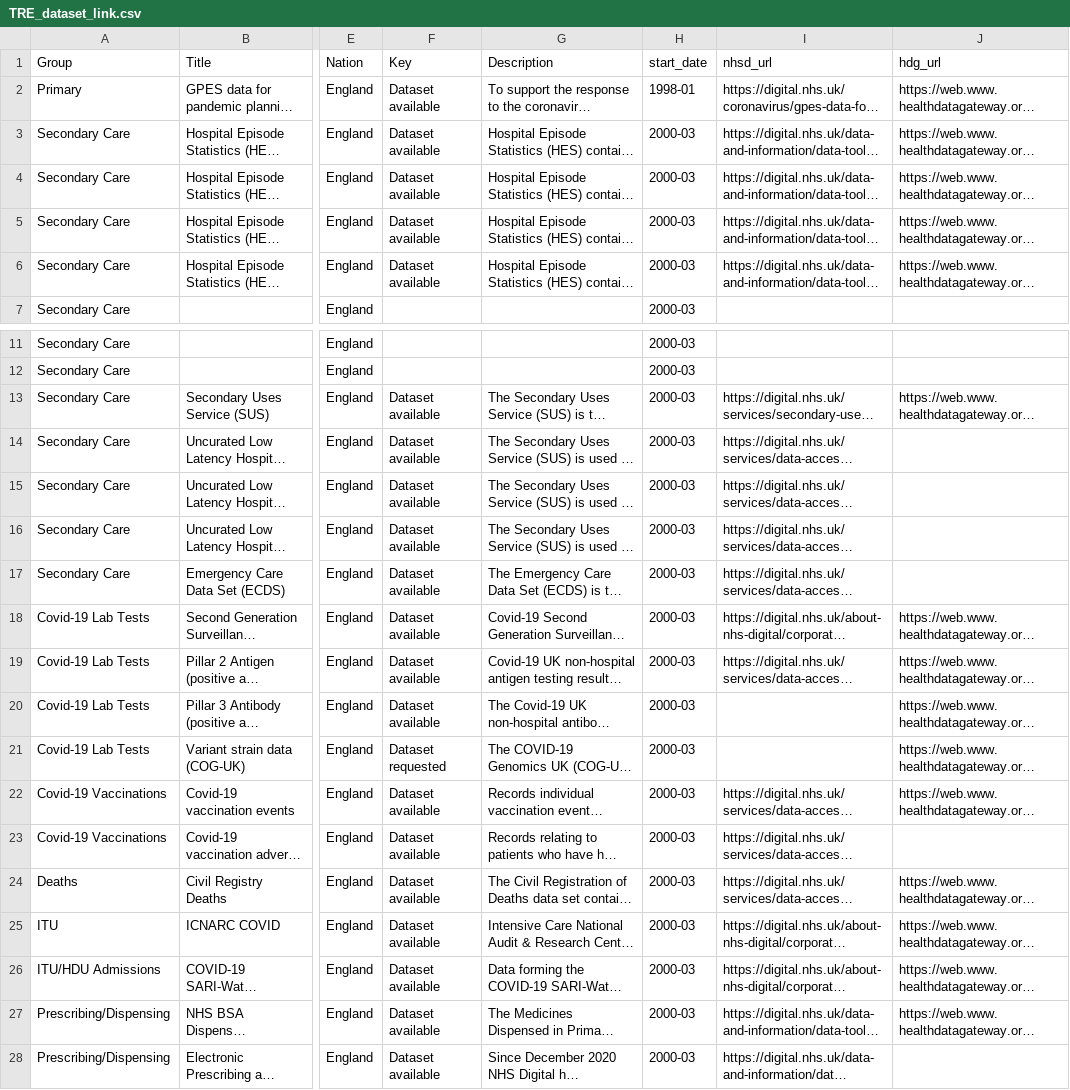
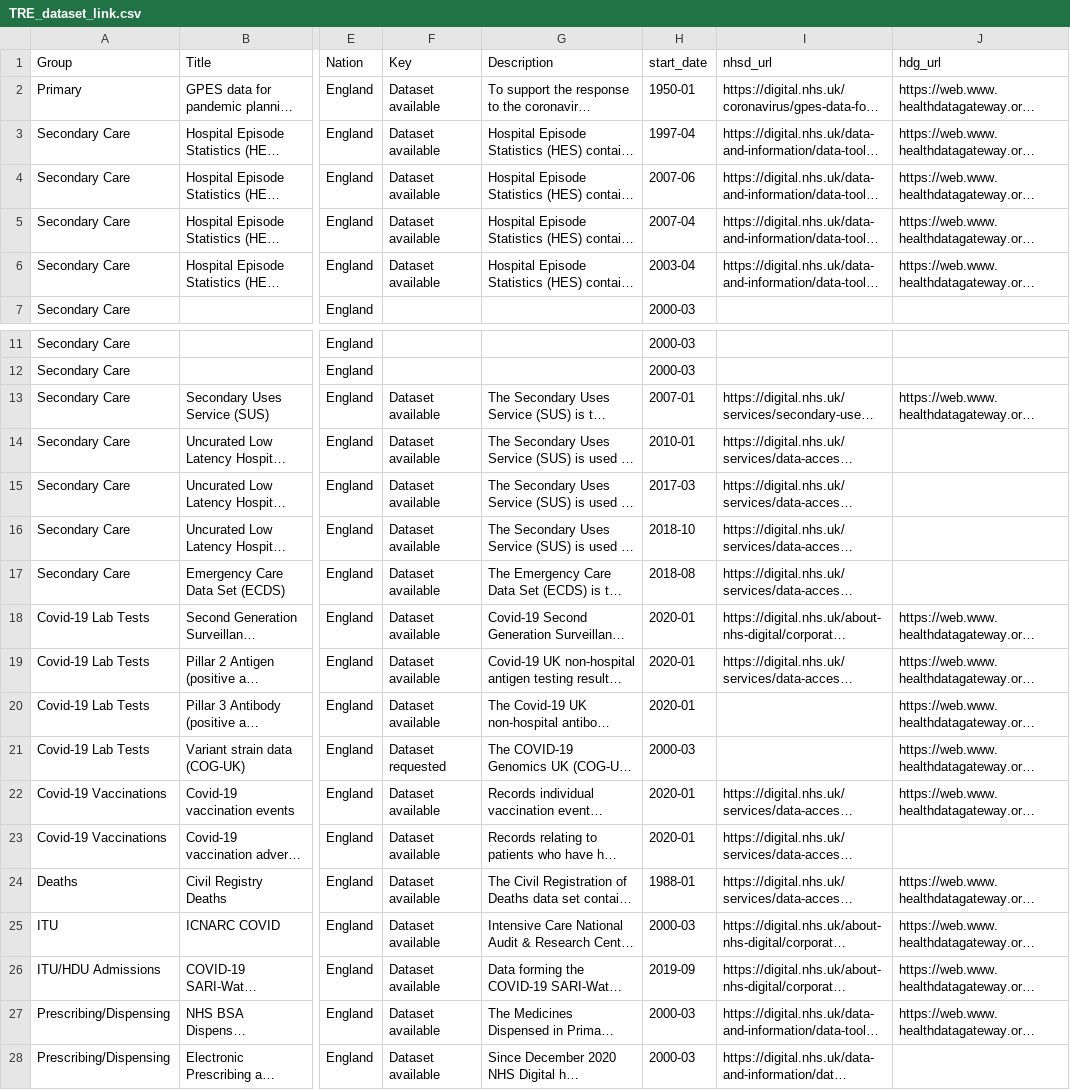
Before and after one commit to BHFDSC/cvd-covid-tre-dashboard, a CSV file: BHF_Dashboards/BHF_DSC_TRE_External_Dashboard/Data/TRE_dataset_link.csv, drawn as a sheet; only a part is shown, gaps mark what is left out; long unchanged cells end in …; the diff names each change by its address in the sheet, - before the commit and + after, or states it on an @@ line.

```diff
--- a/BHF_Dashboards/BHF_DSC_TRE_External_Dashboard/Data/TRE_dataset_link.csv
+++ b/BHF_Dashboards/BHF_DSC_TRE_External_Dashboard/Data/TRE_dataset_link.csv
-H2 (start_date): 1998-01
+H2 (start_date): 1950-01
-H3 (start_date): 2000-03
+H3 (start_date): 1997-04
-H4 (start_date): 2000-03
+H4 (start_date): 2007-06
-H5 (start_date): 2000-03
+H5 (start_date): 2007-04
-H6 (start_date): 2000-03
+H6 (start_date): 2003-04
-H13 (start_date): 2000-03
+H13 (start_date): 2007-01
-H14 (start_date): 2000-03
+H14 (start_date): 2010-01
-H15 (start_date): 2000-03
+H15 (start_date): 2017-03
-H16 (start_date): 2000-03
+H16 (start_date): 2018-10
-H17 (start_date): 2000-03
+H17 (start_date): 2018-08
-H18:H20 (start_date): 2000-03
+H18:H20 (start_date): 2020-01
-H22:H23 (start_date): 2000-03
+H22:H23 (start_date): 2020-01
-H24 (start_date): 2000-03
+H24 (start_date): 1988-01
-H26 (start_date): 2000-03
+H26 (start_date): 2019-09
```
Also changed, not shown: 11 other files.
